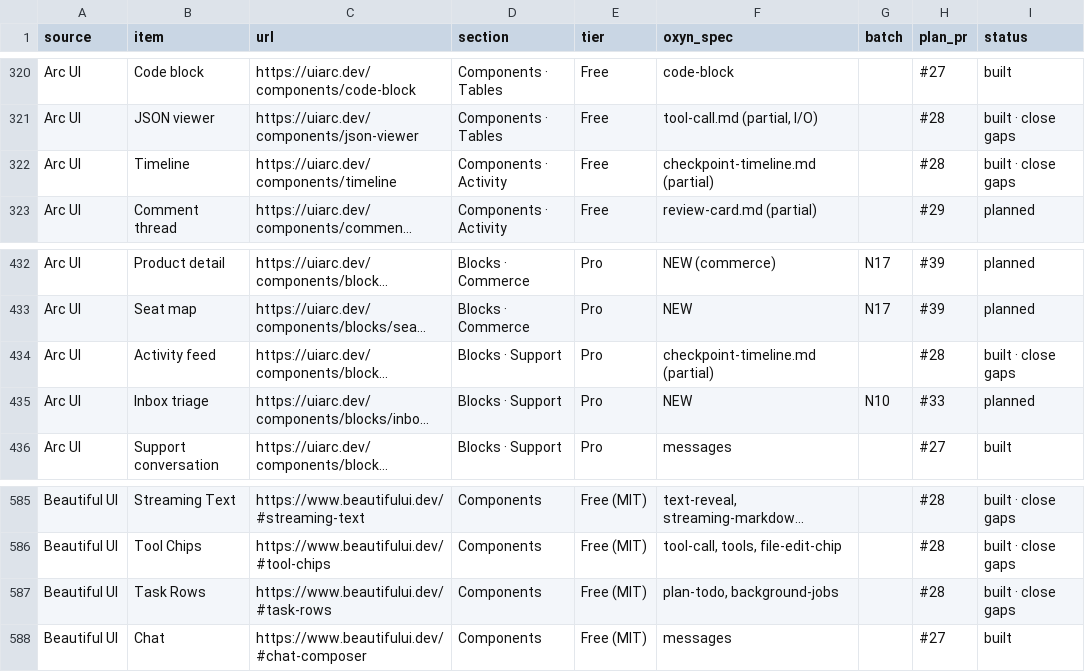
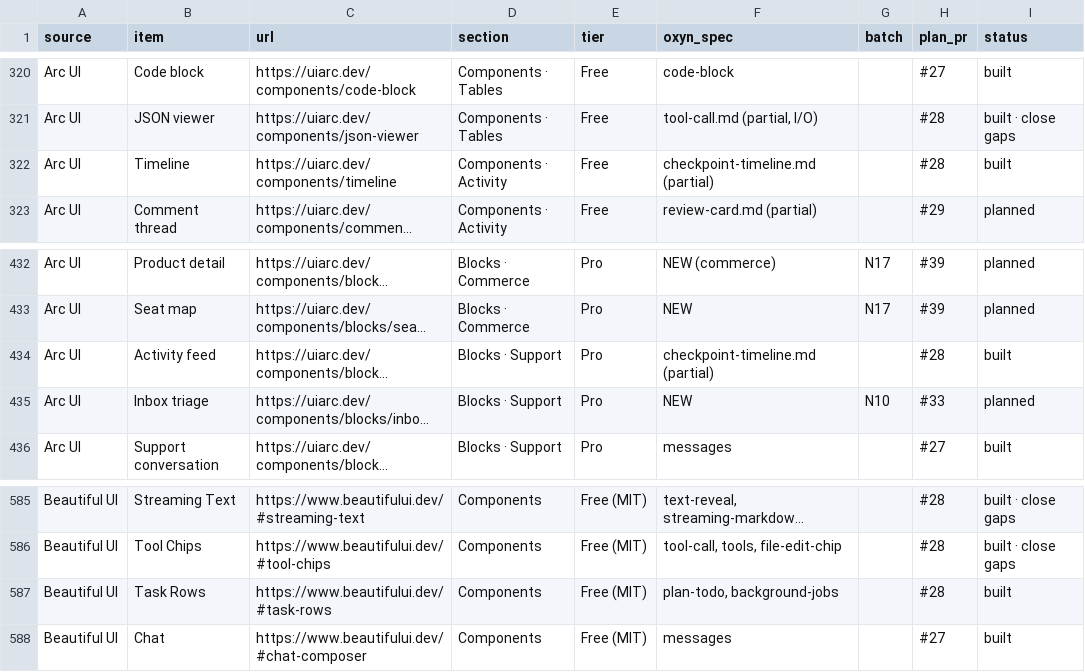
Before and after one commit to ismailqureshi72/Oxyn, a CSV file: docs/parity/status.csv, drawn as a sheet; only a part is shown, gaps mark what is left out; long unchanged cells end in …; the diff covers the shown part only; the diff names each change by its address in the sheet, - before the commit and + after, or states it on an @@ line.

Commit message:
docs(run): demos, specs and parity rows for plans and runs
Sixteen new specs, plan #28 sections in plan-todo, subagent-tree, checkpoint-timeline, elapsed-timer and badges-chips, gallery demos with variants (and a rolling-label Badge variant), and 19 status rows marked built. Agent Checkpoints stays open: per-checkpoint tool icon and a cost formatter.

Co-authored-by: Ismail Qureshi <254414836+ismailqureshi72@users.noreply.github.com>

```diff
--- a/docs/parity/status.csv
+++ b/docs/parity/status.csv
-I322 (status): built · close gaps
+I322 (status): built
-I434 (status): built · close gaps
+I434 (status): built
-I587 (status): built · close gaps
+I587 (status): built
```
Also changed, not shown: 16 edited cells elsewhere in this file, 24 other files.
